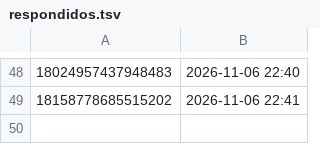
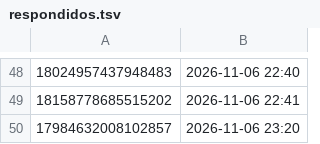
Before and after one commit to brindoapp/reels-teste, a TSV file: contas/leeleo/respondidos.tsv, drawn as a sheet; only a part is shown, gaps mark what is left out; the diff names each change by its address in the sheet, - before the commit and + after, or states it on an @@ line.

Commit message:
comentarios 2026-11-06_2321

```diff
--- a/contas/leeleo/respondidos.tsv
+++ b/contas/leeleo/respondidos.tsv
+row 50: 17984632008102857 | 2026-11-06 23:20
```
